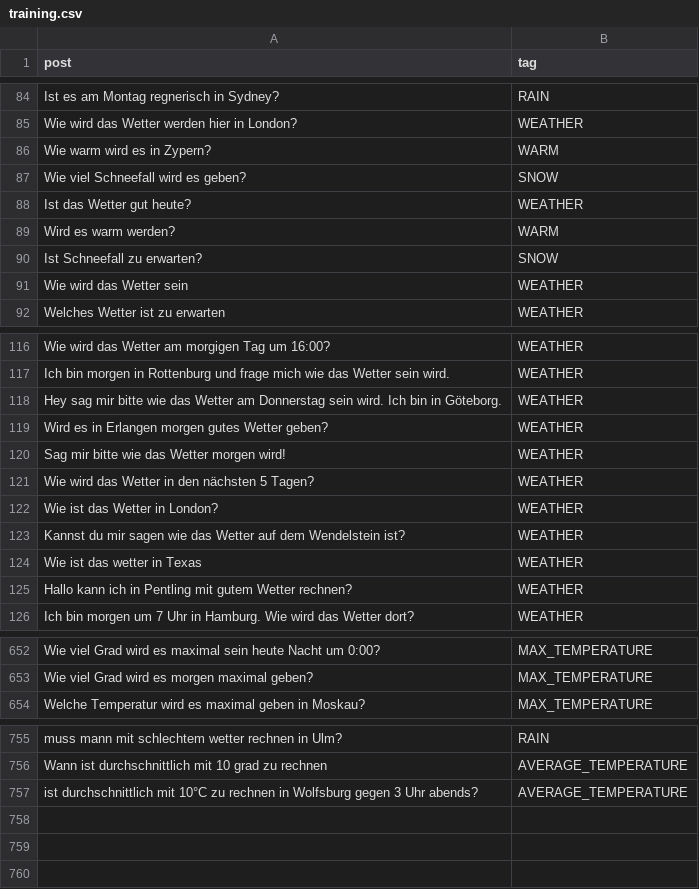
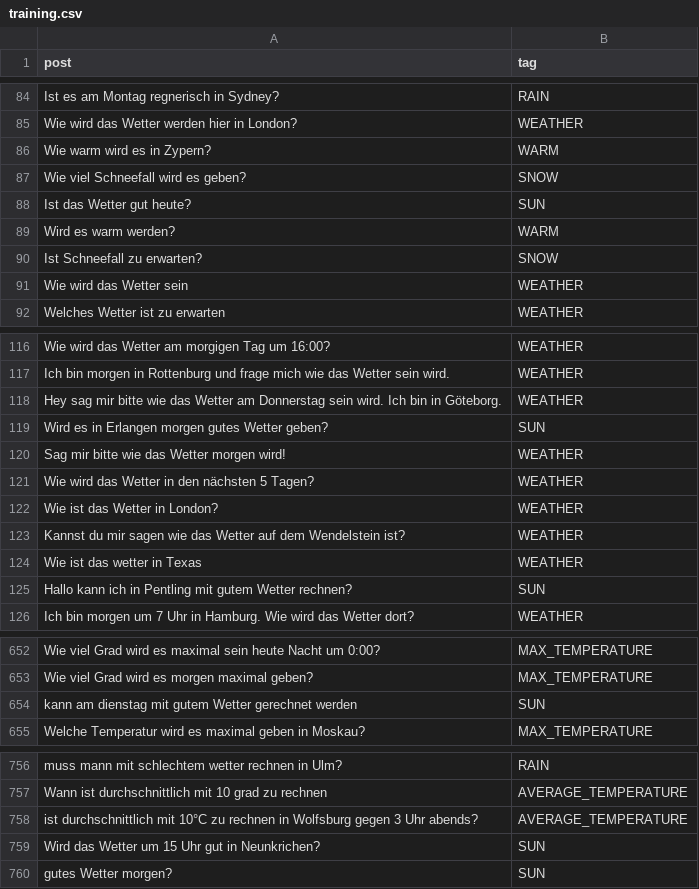
Before and after one commit to solaris-isbc/weather-assistant, a CSV file: question_model_training_data/training.csv, drawn as a sheet; only a part is shown, gaps mark what is left out; the diff covers the shown part only.

```diff
--- a/question_model_training_data/training.csv
+++ b/question_model_training_data/training.csv
@@ -87,3 +87,3 @@
 "Wie viel Schneefall wird es geben?","SNOW"
-"Ist das Wetter gut heute?","WEATHER"
+"Ist das Wetter gut heute?","SUN"
 "Wird es warm werden?","WARM"
@@ -118,3 +118,3 @@
 "Hey  sag mir bitte wie das Wetter am Donnerstag sein wird. Ich bin in Göteborg.","WEATHER"
-"Wird es in Erlangen morgen gutes Wetter geben?","WEATHER"
+"Wird es in Erlangen morgen gutes Wetter geben?","SUN"
 "Sag mir bitte  wie das Wetter morgen wird!","WEATHER"
@@ -124,3 +124,3 @@
 "Wie ist das wetter in Texas","WEATHER"
-"Hallo  kann ich in Pentling mit gutem Wetter rechnen?","WEATHER"
+"Hallo  kann ich in Pentling mit gutem Wetter rechnen?","SUN"
 "Ich bin morgen um 7 Uhr in Hamburg. Wie wird das Wetter dort?","WEATHER"
@@ -653,2 +653,3 @@
 "Wie viel Grad wird es morgen maximal geben?","MAX_TEMPERATURE"
+"kann am dienstag mit gutem Wetter gerechnet werden","SUN"
 "Welche Temperatur wird es maximal geben in Moskau?","MAX_TEMPERATURE"
@@ -757 +758,3 @@
 "ist durchschnittlich mit 10°C zu rechnen in Wolfsburg gegen 3 Uhr abends?", "AVERAGE_TEMPERATURE"
+"Wird das Wetter um 15 Uhr gut in Neunkrichen?","SUN"
+"gutes Wetter morgen?", "SUN"
```
Also changed, not shown: 1 edited cell elsewhere in this file, 7 other files.
